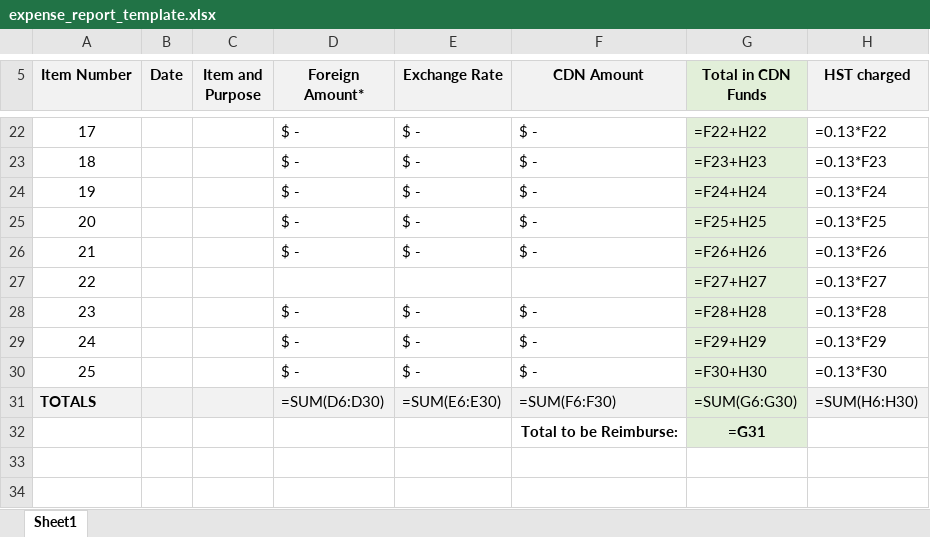
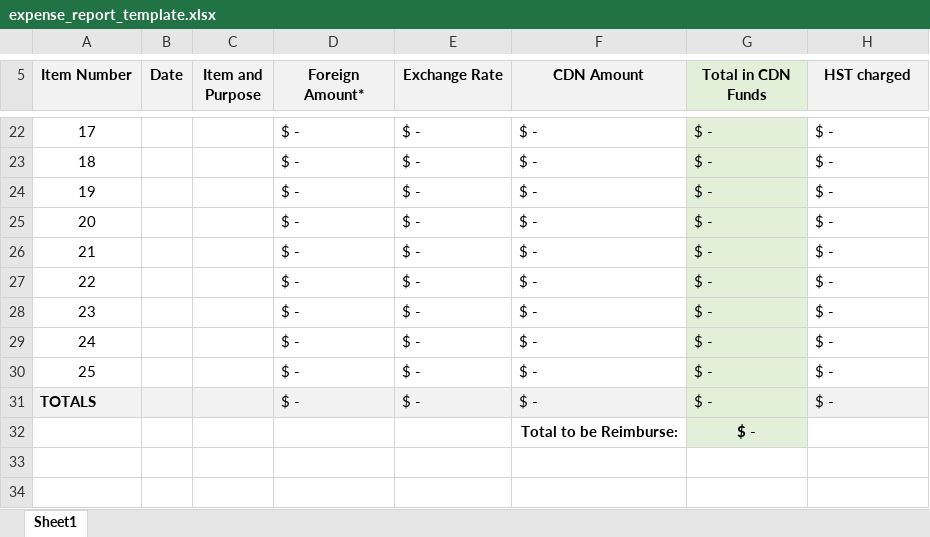
Before and after one commit to McMaster-Solar-Car-Project/purchase-request-site, an Excel workbook: src/excel_templates/expense_report_template.xlsx, sheet Sheet1, drawn as a sheet; only a part is shown, gaps mark what is left out; values as stored, in another font and other column widths than the file's, no borders; formulas without a stored value are shown as written; charts and pictures not drawn; the diff covers the shown part only; the diff names each change by its address in the sheet, - before the commit and + after, or states it on an @@ line.

```diff
--- a/src/excel_templates/expense_report_template.xlsx (sheet Sheet1)
+++ b/src/excel_templates/expense_report_template.xlsx (sheet Sheet1)
-G22 (Total in CDN Funds): =F22+H22
+G22 (Total in CDN Funds): $ -
-H22 (HST charged): =0.13*F22
+H22 (HST charged): $ -
-G23 (Total in CDN Funds): =F23+H23
+G23 (Total in CDN Funds): $ -
-H23 (HST charged): =0.13*F23
+H23 (HST charged): $ -
-G24 (Total in CDN Funds): =F24+H24
+G24 (Total in CDN Funds): $ -
-H24 (HST charged): =0.13*F24
+H24 (HST charged): $ -
-G25 (Total in CDN Funds): =F25+H25
+G25 (Total in CDN Funds): $ -
-H25 (HST charged): =0.13*F25
+H25 (HST charged): $ -
-G26 (Total in CDN Funds): =F26+H26
+G26 (Total in CDN Funds): $ -
-H26 (HST charged): =0.13*F26
+H26 (HST charged): $ -
-D27 (Foreign Amount*): (empty)
+D27 (Foreign Amount*): $ -
-E27 (Exchange Rate): (empty)
+E27 (Exchange Rate): $ -
-F27 (CDN Amount): (empty)
+F27 (CDN Amount): $ -
-G27 (Total in CDN Funds): =F27+H27
+G27 (Total in CDN Funds): $ -
-H27 (HST charged): =0.13*F27
+H27 (HST charged): $ -
-G28 (Total in CDN Funds): =F28+H28
+G28 (Total in CDN Funds): $ -
-H28 (HST charged): =0.13*F28
+H28 (HST charged): $ -
-G29 (Total in CDN Funds): =F29+H29
+G29 (Total in CDN Funds): $ -
-H29 (HST charged): =0.13*F29
+H29 (HST charged): $ -
-G30 (Total in CDN Funds): =F30+H30
+G30 (Total in CDN Funds): $ -
-H30 (HST charged): =0.13*F30
+H30 (HST charged): $ -
-D31 (Foreign Amount*): =SUM(D6:D30)
+D31 (Foreign Amount*): $ -
-E31 (Exchange Rate): =SUM(E6:E30)
+E31 (Exchange Rate): $ -
-F31 (CDN Amount): =SUM(F6:F30)
+F31 (CDN Amount): $ -
-G31 (Total in CDN Funds): =SUM(G6:G30)
+G31 (Total in CDN Funds): $ -
-H31 (HST charged): =SUM(H6:H30)
+H31 (HST charged): $ -
-G32 (Total in CDN Funds): =G31
+G32 (Total in CDN Funds): $ -
```
Also changed, not shown: 32 edited cells elsewhere in this sheet, charts or pictures.
